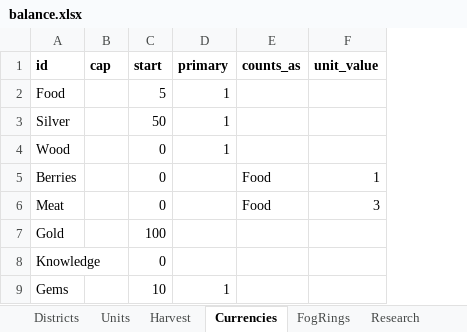
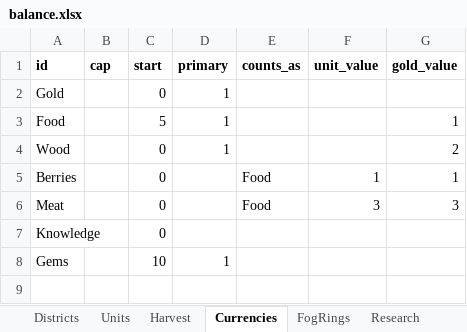
Before and after one commit to LadisCodi/kingdom, an Excel workbook: balance/balance.xlsx, sheet Currencies, drawn as a sheet; values as stored, in another font and other column widths than the file's, no borders; removed rows and columns are numbered as before the commit, all else as after; the diff names each change by its address in the sheet, - before the commit and + after, or states it on an @@ line.

```diff
--- a/balance/balance.xlsx (sheet Currencies)
+++ b/balance/balance.xlsx (sheet Currencies)
+column G (gold_value), rows 3-6: 1 | 2 | 1 | 3
+row 2: Gold |  | 0 | 1
-row 3: Silver |  | 50 | 1
-row 7: Gold |  | 100
```
Also changed, not shown: sheet Settings, sheet Districts, sheet Research, sheet Units, 29 other files.
